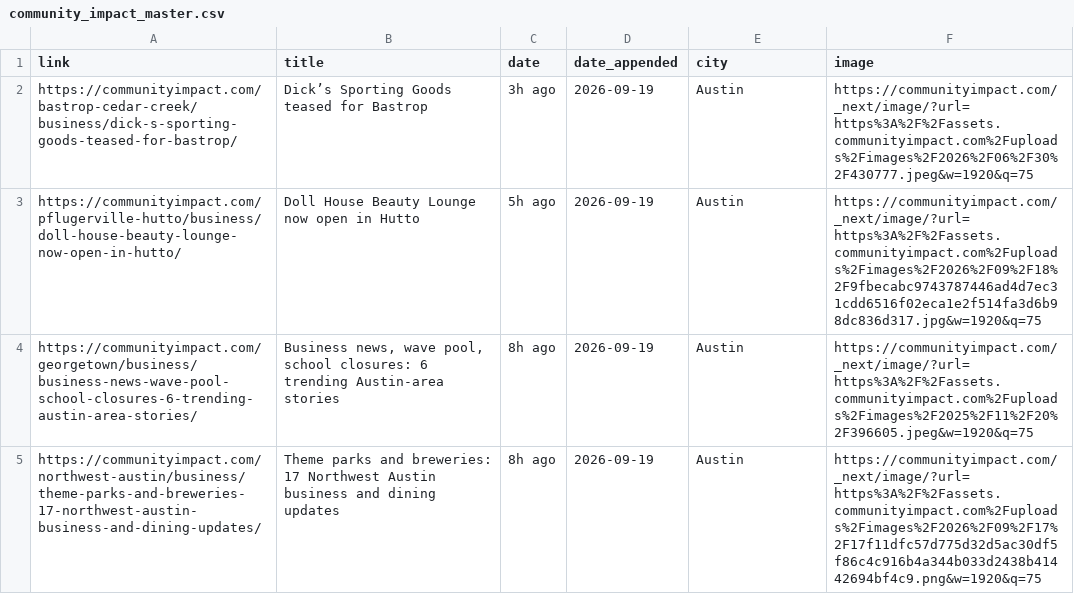
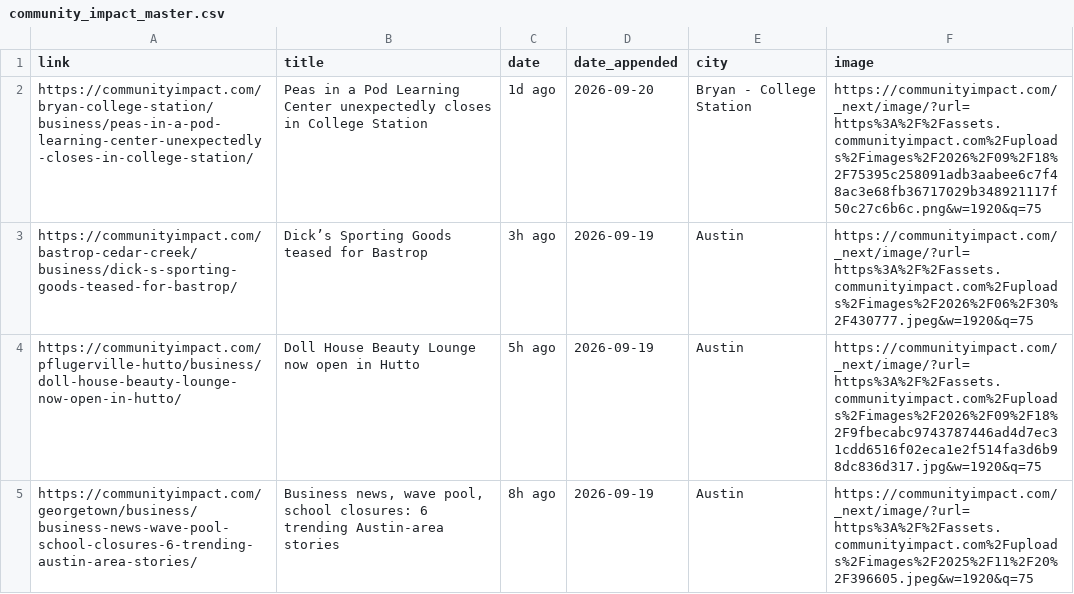
Before and after one commit to suryakantrajput-CP/retail-news-scraper, a CSV file: master_file/community_impact_master.csv, drawn as a sheet; only a part is shown; the shorter side is filled out with more unchanged rows.

```diff
--- a/master_file/community_impact_master.csv
+++ b/master_file/community_impact_master.csv
@@ -1,2 +1,3 @@
 link,title,date,date_appended,city,image
+https://communityimpact.com/bryan-college-station/business/peas-in-a-pod-learning-center-unexpectedly-closes-in-college-station/,Peas in a Pod Learning Center unexpectedly closes in College Station,1d ago,2026-09-20,Bryan - College Station,https://communityimpact.com/_next/image/?url=https%3A%2F%2Fassets.communityimpact.com%2Fuploads%2Fimages%2F2026%2F09%2F18%2F75395c258091adb3aabee6c7f48ac3e68fb36717029b348921117f50c27c6b6c.png&w=1920&q=75
 https://communityimpact.com/bastrop-cedar-creek/business/dick-s-sporting-goods-teased-for-bastrop/,Dick’s Sporting Goods teased for Bastrop,3h ago,2026-09-19,Austin,https://communityimpact.com/_next/image/?url=https%3A%2F%2Fassets.communityimpact.com%2Fuploads%2Fimages%2F2026%2F06%2F30%2F430777.jpeg&w=1920&q=75
```
Also changed, not shown: 1 other file.
